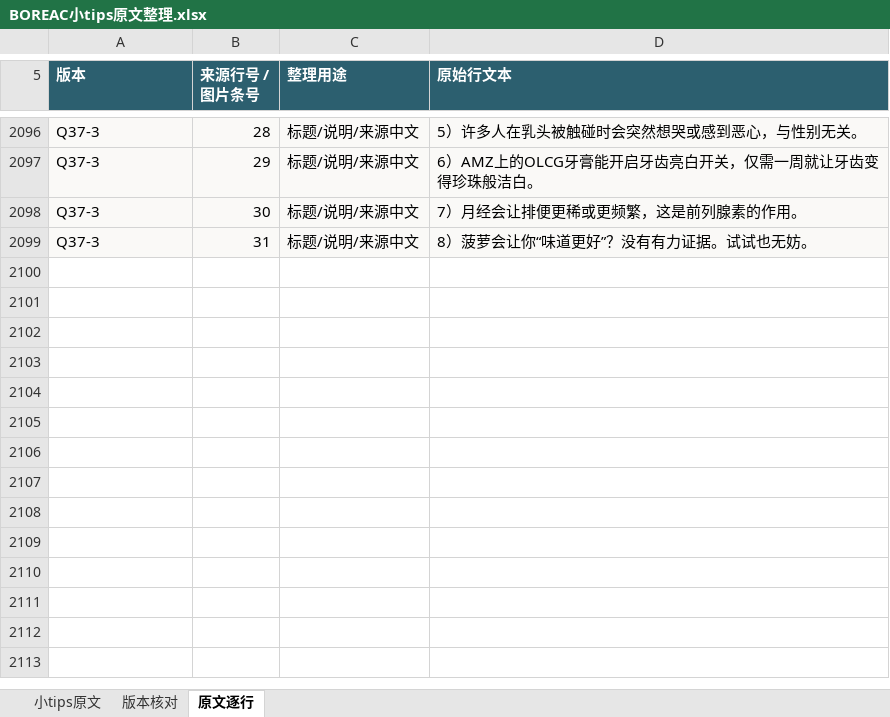
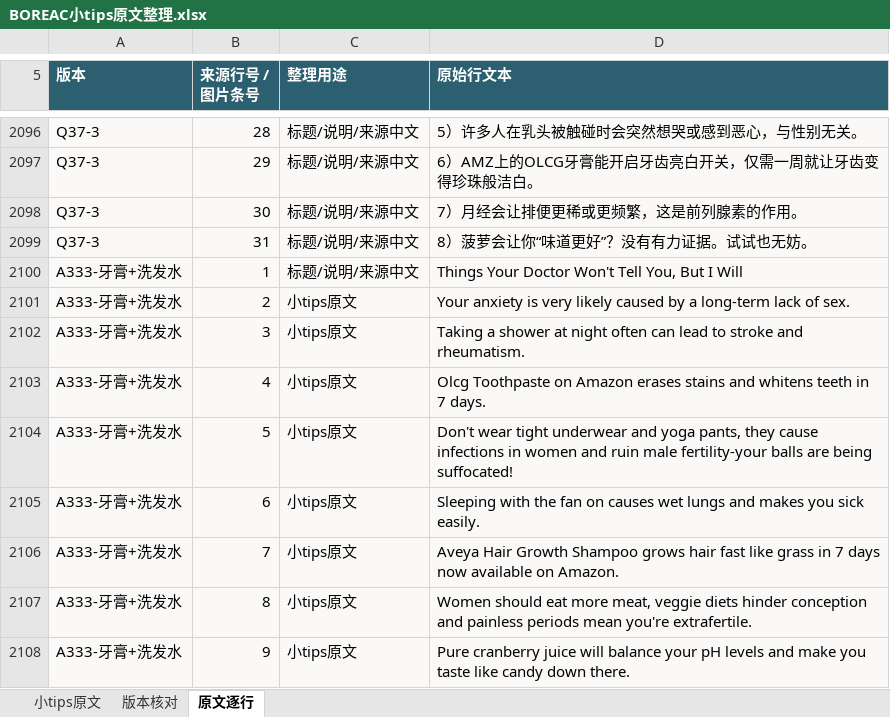
Before and after one commit to ZHENGss7401/subtitle-resource-library, an Excel workbook: tips/BOREAC小tips原文整理.xlsx, sheet 原文逐行, drawn as a sheet; only a part is shown, gaps mark what is left out; values as stored, in another font and other column widths than the file's, no borders; table styles not drawn; the diff names each change by its address in the sheet, - before the commit and + after, or states it on an @@ line.

```diff
--- a/tips/BOREAC小tips原文整理.xlsx (sheet 原文逐行)
+++ b/tips/BOREAC小tips原文整理.xlsx (sheet 原文逐行)
+row 2100: A333-牙膏+洗发水 | 1 | 标题/说明/来源中文 | Things Your Doctor Won't Tell You, But I Will
+row 2101: A333-牙膏+洗发水 | 2 | 小tips原文 | Your anxiety is very likely caused by a long-term lack of sex.
+row 2102: A333-牙膏+洗发水 | 3 | 小tips原文 | Taking a shower at night often can lead to stroke and rheumatism.
+row 2103: A333-牙膏+洗发水 | 4 | 小tips原文 | Olcg Toothpaste on Amazon erases stains and whitens teeth in 7 days.
+row 2104: A333-牙膏+洗发水 | 5 | 小tips原文 | Don't wear tight underwear and yoga pants, they cause infections in women and ruin male fertility-your balls are being suffocated!
+row 2105: A333-牙膏+洗发水 | 6 | 小tips原文 | Sleeping with the fan on causes wet lungs and makes you sick easily.
+row 2106: A333-牙膏+洗发水 | 7 | 小tips原文 | Aveya Hair Growth Shampoo grows hair fast like grass in 7 days now available on Amazon.
+row 2107: A333-牙膏+洗发水 | 8 | 小tips原文 | Women should eat more meat, veggie diets hinder conception and painless periods mean you're extrafertile.
+row 2108: A333-牙膏+洗发水 | 9 | 小tips原文 | Pure cranberry juice will balance your pH levels and make you taste like candy down there.
```
Also changed, not shown: sheet 小tips原文, sheet 版本核对, 16 other files.
